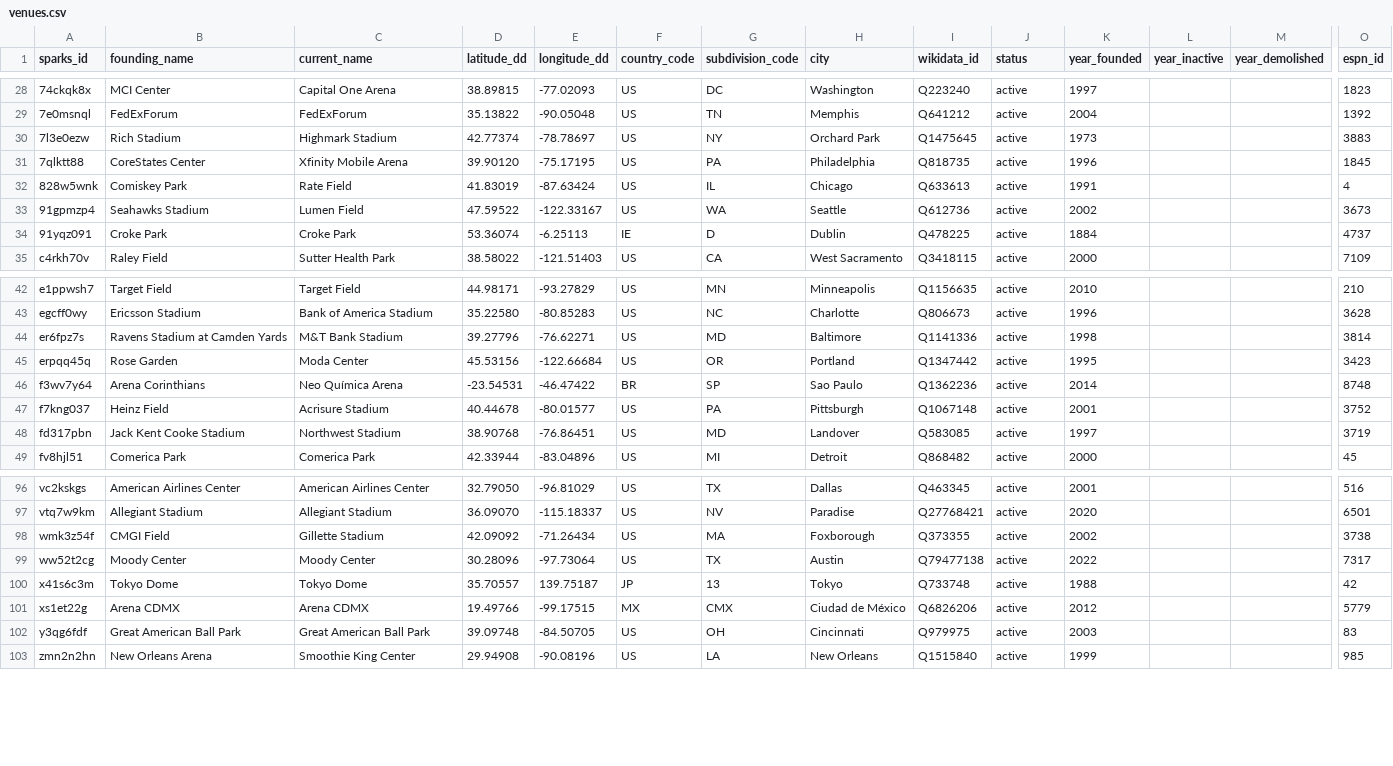
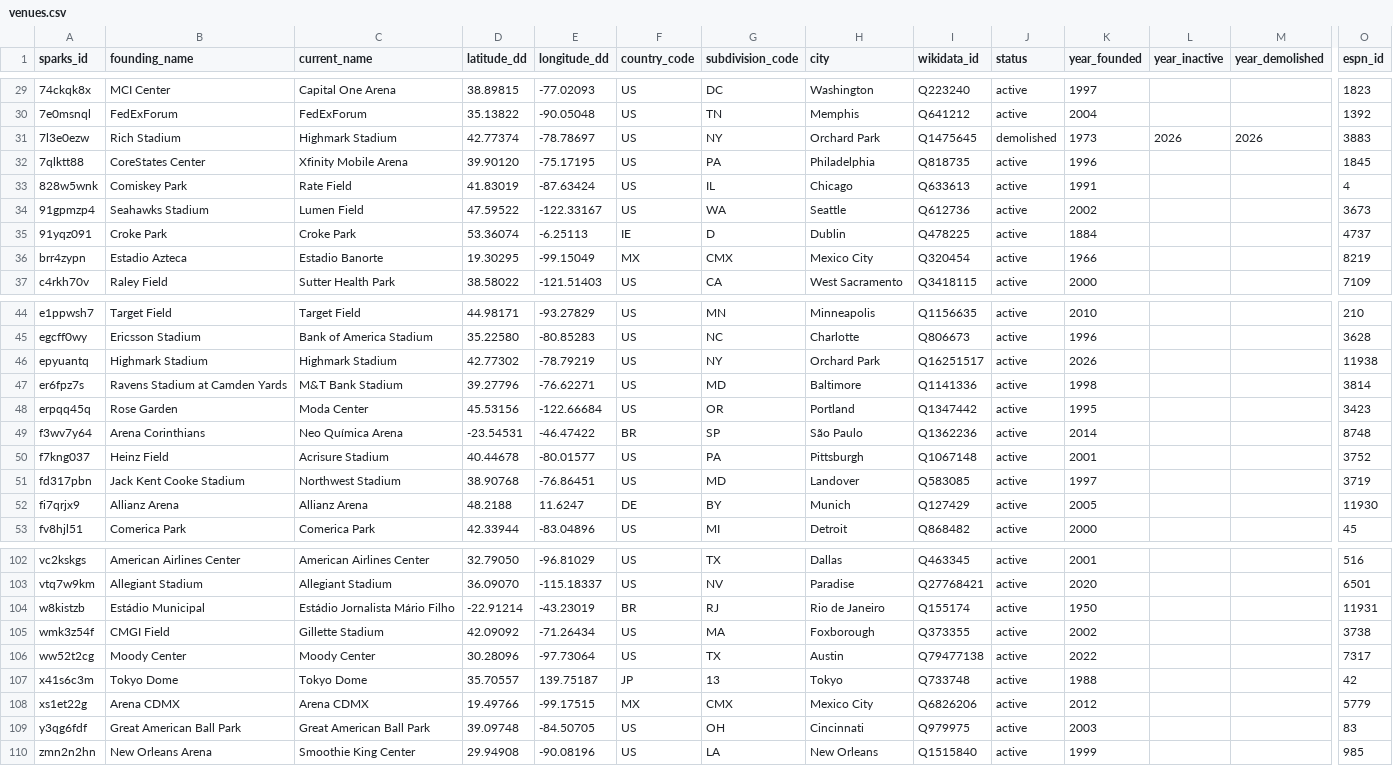
Before and after one commit to StatsVine/sparks-crosswalk, a CSV file: dist/venues/venues.csv, drawn as a sheet; only a part is shown, gaps mark what is left out; addresses are those after the commit; rows hold the shown columns only; the diff covers the shown part only; the diff names each change by its address in the sheet, - before the commit and + after, or states it on an @@ line.

Commit message:
Rebuild dist from sparks-crosswalk-data 0019fca
Picks up the 2026 NFL season venues and the retirement of the old
Highmark Stadium, and adds the year_demolished and year_inactive
by_field exports.

```diff
--- a/dist/venues/venues.csv
+++ b/dist/venues/venues.csv
-J31 (status): active
+J31 (status): demolished
-L31 (year_inactive): (empty)
+L31 (year_inactive): 2026
-M31 (year_demolished): (empty)
+M31 (year_demolished): 2026
+row 36: brr4zypn | Estadio Azteca | Estadio Banorte | 19.30295 | -99.15049 | MX | CMX | Mexico City | Q320454 | active | 1966 |  |  | 8219
+row 46: epyuantq | Highmark Stadium | Highmark Stadium | 42.77302 | -78.79219 | US | NY | Orchard Park | Q16251517 | active | 2026 |  |  | 11938
-H49 (city): Sao Paulo
+H49 (city): São Paulo
+row 52: fi7qrjx9 | Allianz Arena | Allianz Arena | 48.2188 | 11.6247 | DE | BY | Munich | Q127429 | active | 2005 |  |  | 11930
+row 104: w8kistzb | Estádio Municipal | Estádio Jornalista Mário Filho | -22.91214 | -43.23019 | BR | RJ | Rio de Janeiro | Q155174 | active | 1950 |  |  | 11931
-H108 (city): Ciudad de México
+H108 (city): Mexico City
```
Also changed, not shown: 3 added rows and 3 edited cells elsewhere in this file, 33 other files.
